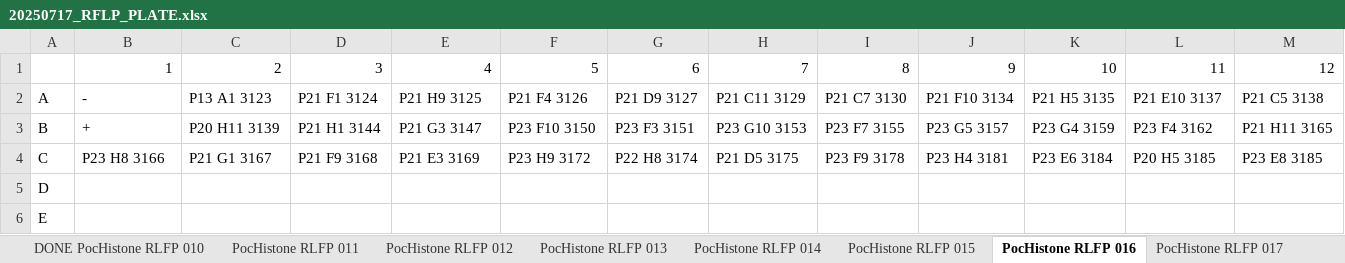
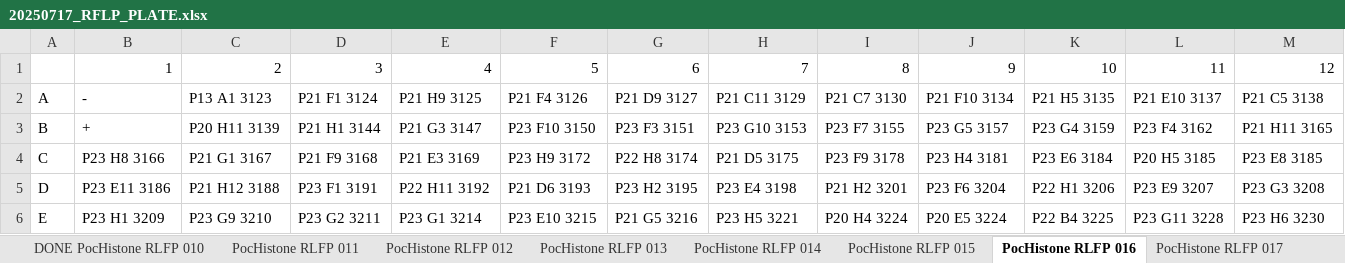
Before and after one commit to PierrickHarnay/Pocillopora-Lagoon-Abundance, an Excel workbook: Data/20250717_RFLP_PLATE.xlsx, sheet PocHistone RLFP 016, drawn as a sheet; only a part is shown; values as stored, in another font and other column widths than the file's, no borders; the diff covers the shown part only; the diff names each change by its address in the sheet, - before the commit and + after, or states it on an @@ line.

```diff
--- a/Data/20250717_RFLP_PLATE.xlsx (sheet PocHistone RLFP 016)
+++ b/Data/20250717_RFLP_PLATE.xlsx (sheet PocHistone RLFP 016)
-B5: (empty)
+B5: P23 E11 3186
-C5: (empty)
+C5: P21 H12 3188
-D5: (empty)
+D5: P23 F1 3191
-E5: (empty)
+E5: P22 H11 3192
-F5: (empty)
+F5: P21 D6 3193
-G5: (empty)
+G5: P23 H2 3195
-H5: (empty)
+H5: P23 E4 3198
-I5: (empty)
+I5: P21 H2 3201
-J5: (empty)
+J5: P23 F6 3204
-K5: (empty)
+K5: P22 H1 3206
-L5: (empty)
+L5: P23 E9 3207
-M5: (empty)
+M5: P23 G3 3208
-B6: (empty)
+B6: P23 H1 3209
-C6: (empty)
+C6: P23 G9 3210
-D6: (empty)
+D6: P23 G2 3211
-E6: (empty)
+E6: P23 G1 3214
-F6: (empty)
+F6: P23 E10 3215
-G6: (empty)
+G6: P21 G5 3216
-H6: (empty)
+H6: P23 H5 3221
-I6: (empty)
+I6: P20 H4 3224
-J6: (empty)
+J6: P20 E5 3224
-K6: (empty)
+K6: P22 B4 3225
-L6: (empty)
+L6: P23 G11 3228
-M6: (empty)
+M6: P23 H6 3230
```
Also changed, not shown: 36 edited cells elsewhere in this sheet, sheet PocHistone RLFP 017, sheet PocHistone RLFP 018, sheet PocHistone RLFP 019, 1 other file.
